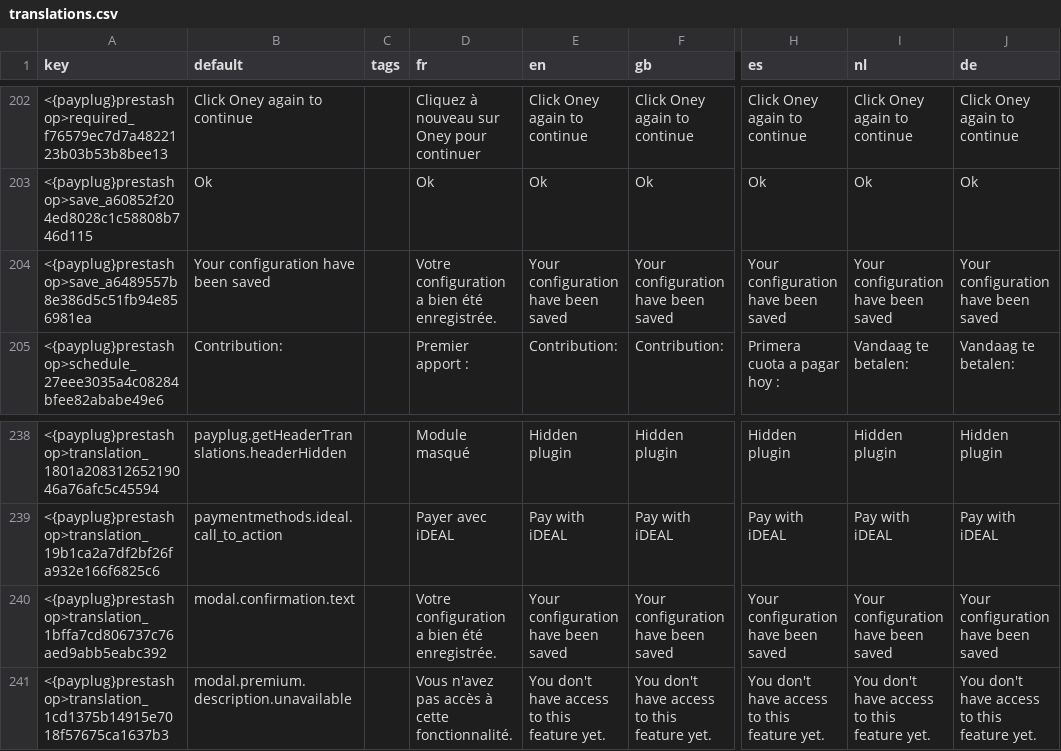
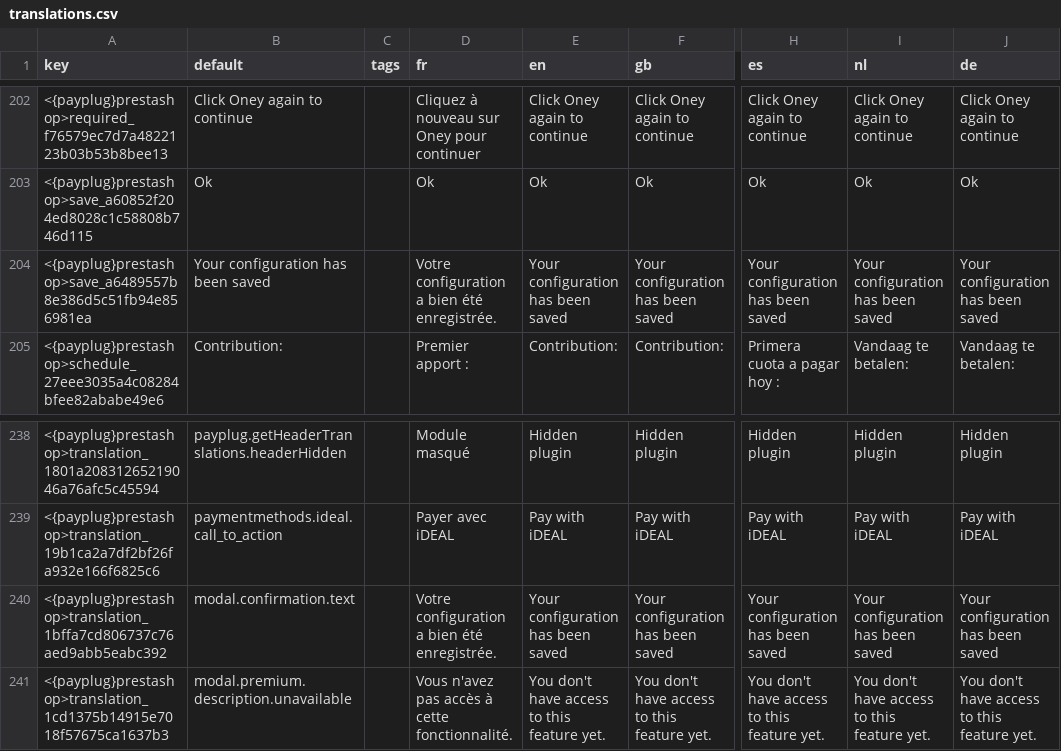
Before and after one commit to payplug/payplug-prestashop, a CSV file: dev/dist/payplug/translations.csv, drawn as a sheet; only a part is shown, gaps mark what is left out; the diff names each change by its address in the sheet, - before the commit and + after, or states it on an @@ line.

Commit message:
fix: PRE-2070: Fix confirmation modal translation

```diff
--- a/dev/dist/payplug/translations.csv
+++ b/dev/dist/payplug/translations.csv
-B204 (default): Your configuration have been saved
+B204 (default): Your configuration has been saved
-E204 (en): Your configuration have been saved
+E204 (en): Your configuration has been saved
-F204 (gb): Your configuration have been saved
+F204 (gb): Your configuration has been saved
-H204 (es): Your configuration have been saved
+H204 (es): Your configuration has been saved
-I204 (nl): Your configuration have been saved
+I204 (nl): Your configuration has been saved
-J204 (de): Your configuration have been saved
+J204 (de): Your configuration has been saved
-E240 (en): Your configuration have been saved
+E240 (en): Your configuration has been saved
-F240 (gb): Your configuration have been saved
+F240 (gb): Your configuration has been saved
-H240 (es): Your configuration have been saved
+H240 (es): Your configuration has been saved
-I240 (nl): Your configuration have been saved
+I240 (nl): Your configuration has been saved
-J240 (de): Your configuration have been saved
+J240 (de): Your configuration has been saved
```
Also changed, not shown: 1 other file.
